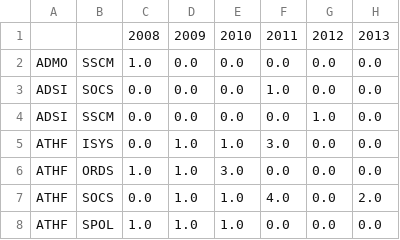
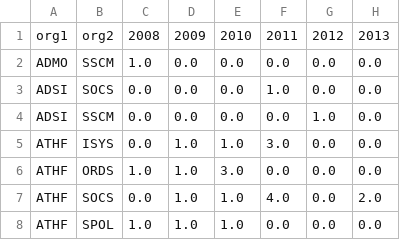
Before and after one commit to IntelligentSystemsLaboratory/JGI-PURE-Challenge, a CSV file: data/pure_data_challenge_170327/publications_orgs_count.csv, drawn as a sheet; only a part is shown.

Commit message:
Update publications_orgs_count.csv

```diff
--- a/data/pure_data_challenge_170327/publications_orgs_count.csv
+++ b/data/pure_data_challenge_170327/publications_orgs_count.csv
@@ -1,2 +1,2 @@
-,,2008,2009,2010,2011,2012,2013
+org1,org2,2008,2009,2010,2011,2012,2013
 ADMO,SSCM,1.0,0.0,0.0,0.0,0.0,0.0
```
